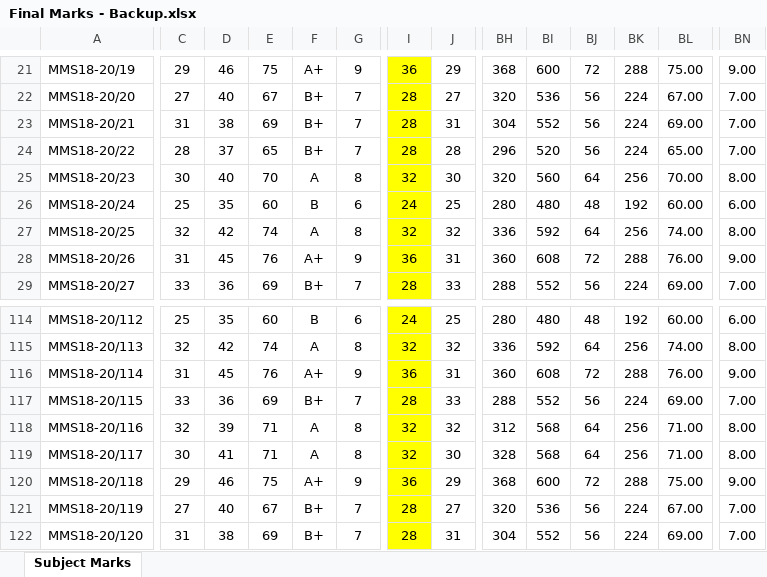
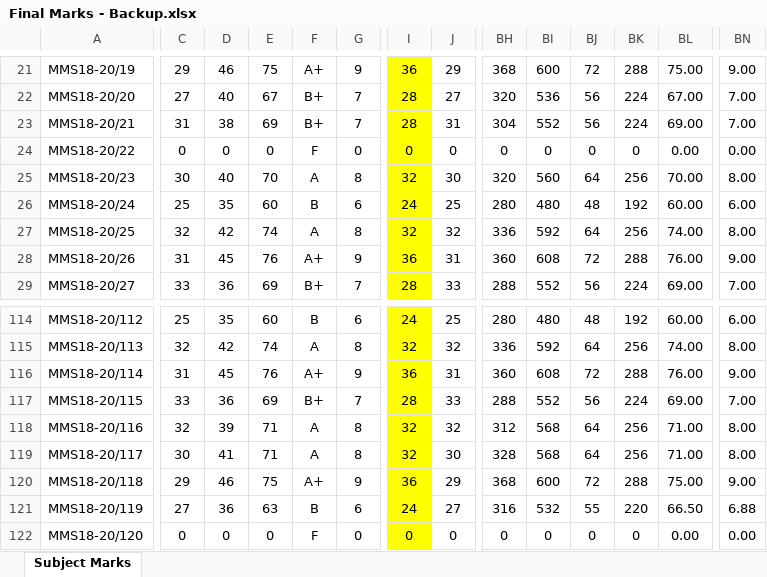
Before and after one commit to abhishekchitnis/ACMaS, an Excel workbook: Backup/Final Marks - Backup.xlsx, sheet Subject Marks, drawn as a sheet; only a part is shown, gaps mark what is left out; values as stored, in another font and other column widths than the file's, no borders; conditional formats not drawn; the diff covers the shown part only; the diff names each change by its address in the sheet, - before the commit and + after, or states it on an @@ line.

```diff
--- a/Backup/Final Marks - Backup.xlsx (sheet Subject Marks)
+++ b/Backup/Final Marks - Backup.xlsx (sheet Subject Marks)
-C24: 28
+C24: 0
-D24: 37
+D24: 0
-E24: 65
+E24: 0
-F24: B+
+F24: F
-G24: 7
+G24: 0
-I24: 28
+I24: 0
-J24: 28
+J24: 0
-BH24: 296
+BH24: 0
-BI24: 520
+BI24: 0
-BJ24: 56
+BJ24: 0
-BK24: 224
+BK24: 0
-BL24: 65.00
+BL24: 0.00
-BN24: 7.00
+BN24: 0.00
-D121: 40
+D121: 36
-E121: 67
+E121: 63
-F121: B+
+F121: B
-G121: 7
+G121: 6
-I121: 28
+I121: 24
-BH121: 320
+BH121: 316
-BI121: 536
+BI121: 532
-BJ121: 56
+BJ121: 55
-BK121: 224
+BK121: 220
-BL121: 67.00
+BL121: 66.50
-BN121: 7.00
+BN121: 6.88
-C122: 31
+C122: 0
-D122: 38
+D122: 0
-E122: 69
+E122: 0
-F122: B+
+F122: F
-G122: 7
+G122: 0
-I122: 28
+I122: 0
-J122: 31
+J122: 0
-BH122: 304
+BH122: 0
-BI122: 552
+BI122: 0
-BJ122: 56
+BJ122: 0
-BK122: 224
+BK122: 0
-BL122: 69.00
+BL122: 0.00
-BN122: 7.00
+BN122: 0.00
```
Also changed, not shown: 634 edited cells elsewhere in this sheet, formulas that keep their value, Backup/Grade Card - Backup.xlsx, Backup/Notice Board - Backup.xlsx, 4 other files.
